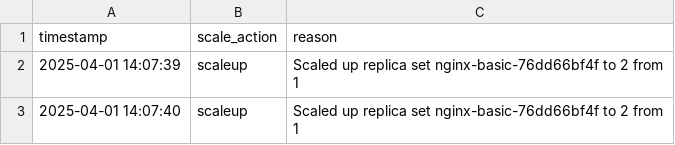
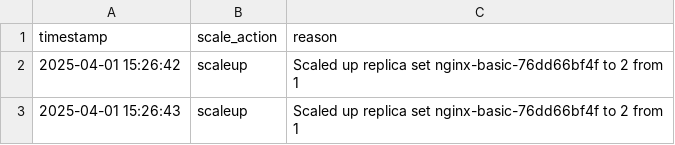
Before and after one commit to Akamiz96/Microservices-Elasticity, a CSV file: elasticity-m1/files/basic-autoscaling/output/scaling_events_clean.csv, drawn as a sheet.

```diff
--- a/elasticity-m1/files/basic-autoscaling/output/scaling_events_clean.csv
+++ b/elasticity-m1/files/basic-autoscaling/output/scaling_events_clean.csv
@@ -1,3 +1,3 @@
 timestamp,scale_action,reason
-2025-04-01 14:07:39,scaleup,Scaled up replica set nginx-basic-76dd66bf4f to 2 from 1
-2025-04-01 14:07:40,scaleup,Scaled up replica set nginx-basic-76dd66bf4f to 2 from 1
+2025-04-01 15:26:42,scaleup,Scaled up replica set nginx-basic-76dd66bf4f to 2 from 1
+2025-04-01 15:26:43,scaleup,Scaled up replica set nginx-basic-76dd66bf4f to 2 from 1
```
Also changed, not shown: elasticity-m1/files/basic-autoscaling/output/basic_metrics.csv, 18 other files.
